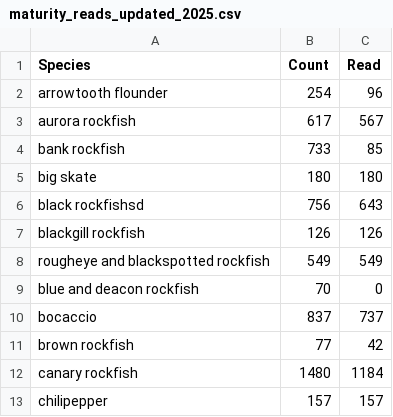
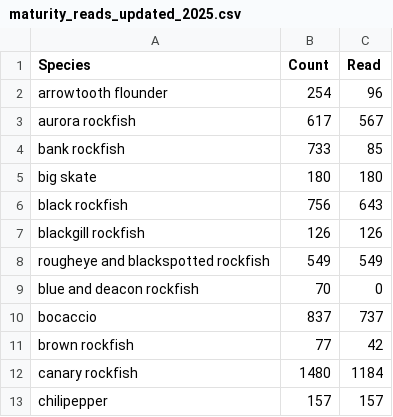
Before and after one commit to chantelwetzel-noaa/westcoastdata, a CSV file: data-processed/2026/maturity_reads_updated_2025.csv, drawn as a sheet; only a part is shown.

Commit message:
update plots, update black rockfish maturity and research, render

```diff
--- a/data-processed/2026/maturity_reads_updated_2025.csv
+++ b/data-processed/2026/maturity_reads_updated_2025.csv
@@ -5,3 +5,3 @@ bank rockfish,733,85
 big skate,180,180
-black rockfishsd,756,643
+black rockfish,756,643
 blackgill rockfish,126,126
```
Also changed, not shown: 12 other files.
